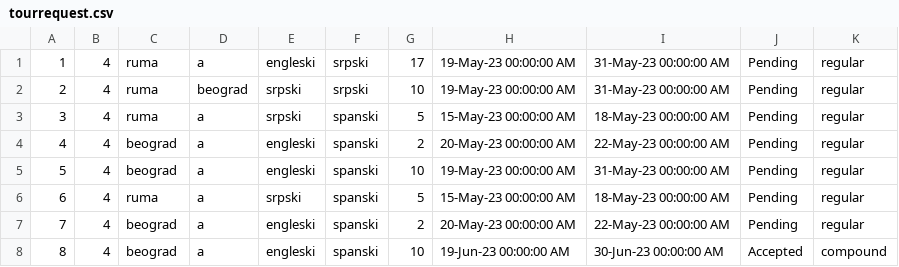
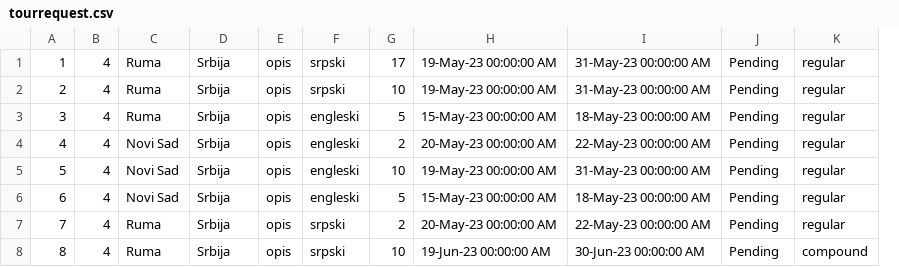
Before and after one commit to teodorazunic/SIMS, a CSV file: SIMS-Initial-Project-main/InitialProject/InitialProject/Resources/Data/tourrequest.csv, drawn as a sheet; removed rows and columns are numbered as before the commit, all else as after; the diff names each change by its address in the sheet, - before the commit and + after, or states it on an @@ line.

Commit message:
data

```diff
--- a/SIMS-Initial-Project-main/InitialProject/InitialProject/Resources/Data/tourrequest.csv
+++ b/SIMS-Initial-Project-main/InitialProject/InitialProject/Resources/Data/tourrequest.csv
+column E, rows 1-8: all opis
-column F, rows 1-8: srpski | srpski | spanski | spanski | spanski | spanski | spanski | spanski
-C1:C3: ruma
+C1:C3: Ruma
-D1: a
+D1: Srbija
-F1: engleski
+F1: srpski
-D2: beograd
+D2: Srbija
-D3:D8: a
+D3:D8: Srbija
-F3: srpski
+F3: engleski
-C4:C5: beograd
+C4:C5: Novi Sad
-C6: ruma
+C6: Novi Sad
-F6: srpski
+F6: engleski
-C7:C8: beograd
+C7:C8: Ruma
-F7:F8: engleski
+F7:F8: srpski
-J8: Accepted
+J8: Pending
```
Also changed, not shown: 4 other files.
